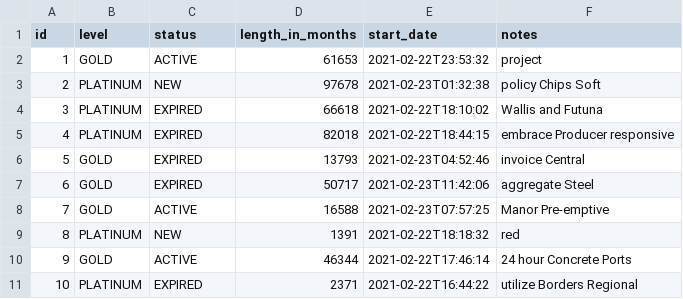
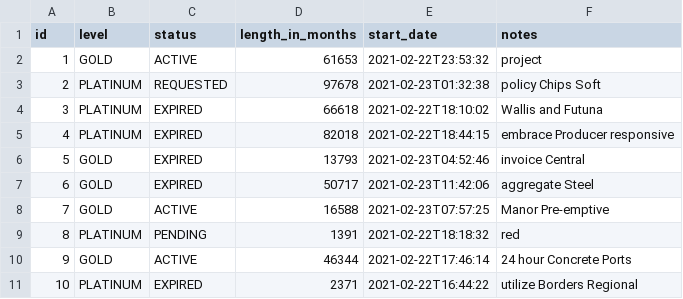
Before and after one commit to entando/customer-portal, a CSV file: src/main/resources/config/liquibase/fake-data/project_subscription.csv, drawn as a sheet.

Commit message:
add renew subscription

```diff
--- a/src/main/resources/config/liquibase/fake-data/project_subscription.csv
+++ b/src/main/resources/config/liquibase/fake-data/project_subscription.csv
@@ -2,3 +2,3 @@ id;level;status;length_in_months;start_date;notes
 1;GOLD;ACTIVE;61653;2021-02-22T23:53:32;project
-2;PLATINUM;NEW;97678;2021-02-23T01:32:38;policy Chips Soft
+2;PLATINUM;REQUESTED;97678;2021-02-23T01:32:38;policy Chips Soft
 3;PLATINUM;EXPIRED;66618;2021-02-22T18:10:02;Wallis and Futuna
@@ -8,3 +8,3 @@ id;level;status;length_in_months;start_date;notes
 7;GOLD;ACTIVE;16588;2021-02-23T07:57:25;Manor Pre-emptive
-8;PLATINUM;NEW;1391;2021-02-22T18:18:32;red
+8;PLATINUM;PENDING;1391;2021-02-22T18:18:32;red
 9;GOLD;ACTIVE;46344;2021-02-22T17:46:14;24 hour Concrete Ports
```
Also changed, not shown: 9 other files.
